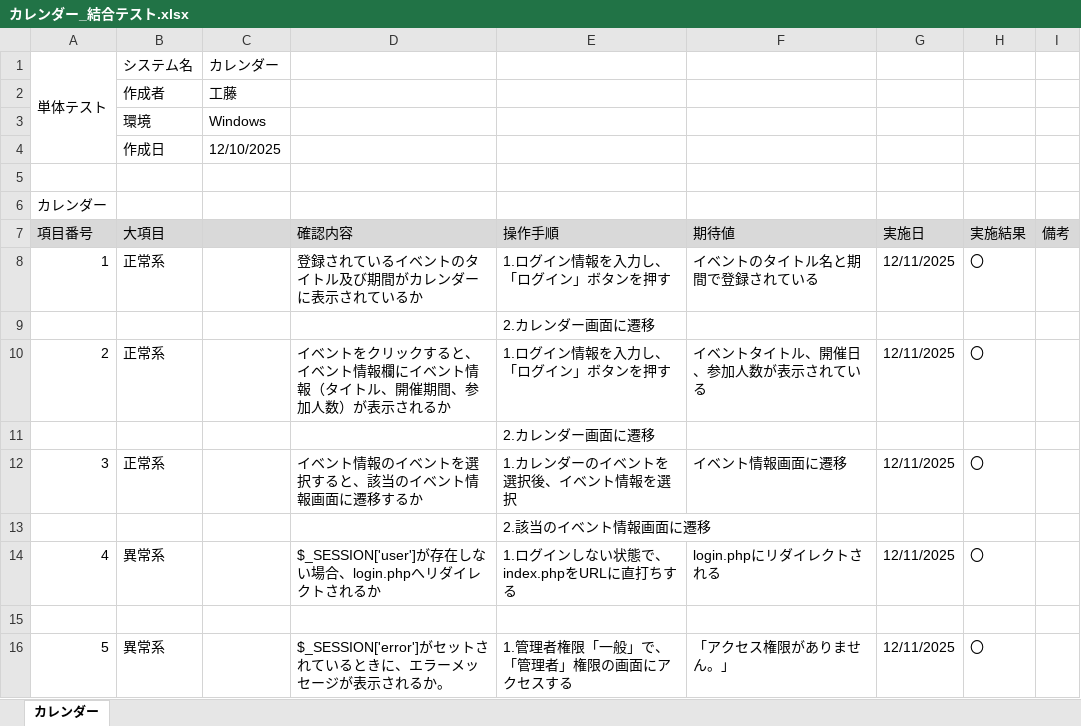
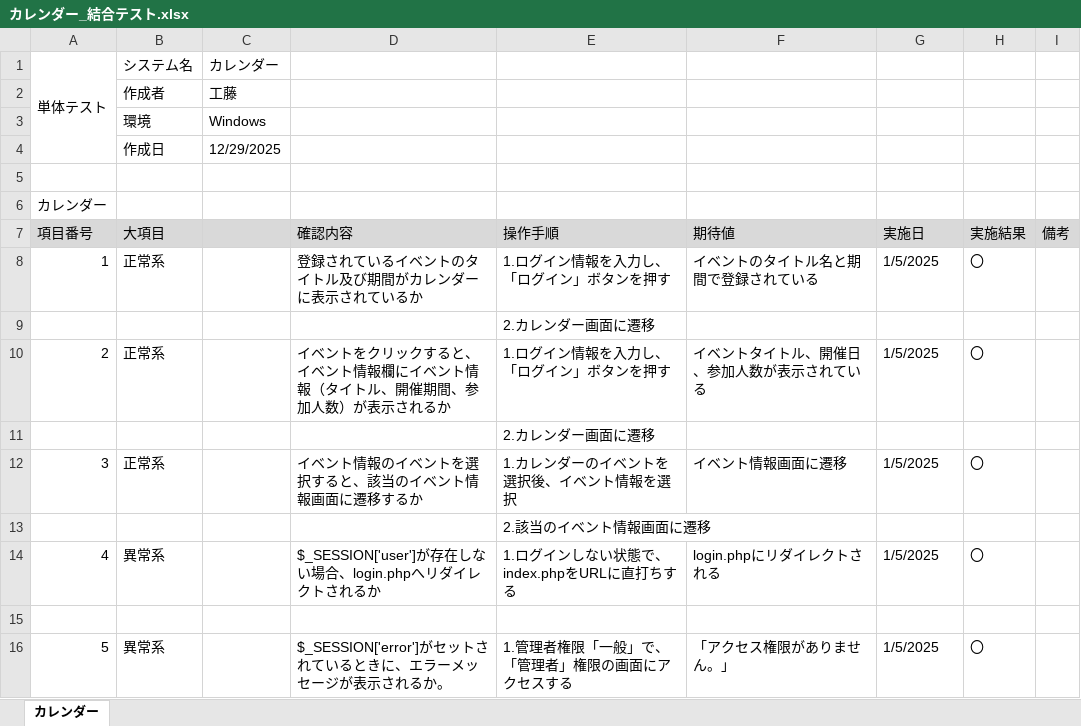
Before and after one commit to KeinF0rest/integration-test, an Excel workbook: カレンダー_結合テスト.xlsx, sheet カレンダー, drawn as a sheet; values as stored, in another font and other column widths than the file's, no borders; the diff names each change by its address in the sheet, - before the commit and + after, or states it on an @@ line.

Commit message:
カレンダー_結合テストの実施

```diff
--- a/カレンダー_結合テスト.xlsx (sheet カレンダー)
+++ b/カレンダー_結合テスト.xlsx (sheet カレンダー)
-C4: 12/10/2025
+C4: 12/29/2025
-G8 (実施日): 12/11/2025
+G8 (実施日): 1/5/2025
-G10 (実施日): 12/11/2025
+G10 (実施日): 1/5/2025
-G12 (実施日): 12/11/2025
+G12 (実施日): 1/5/2025
-G14 (実施日): 12/11/2025
+G14 (実施日): 1/5/2025
-G16 (実施日): 12/11/2025
+G16 (実施日): 1/5/2025
```
